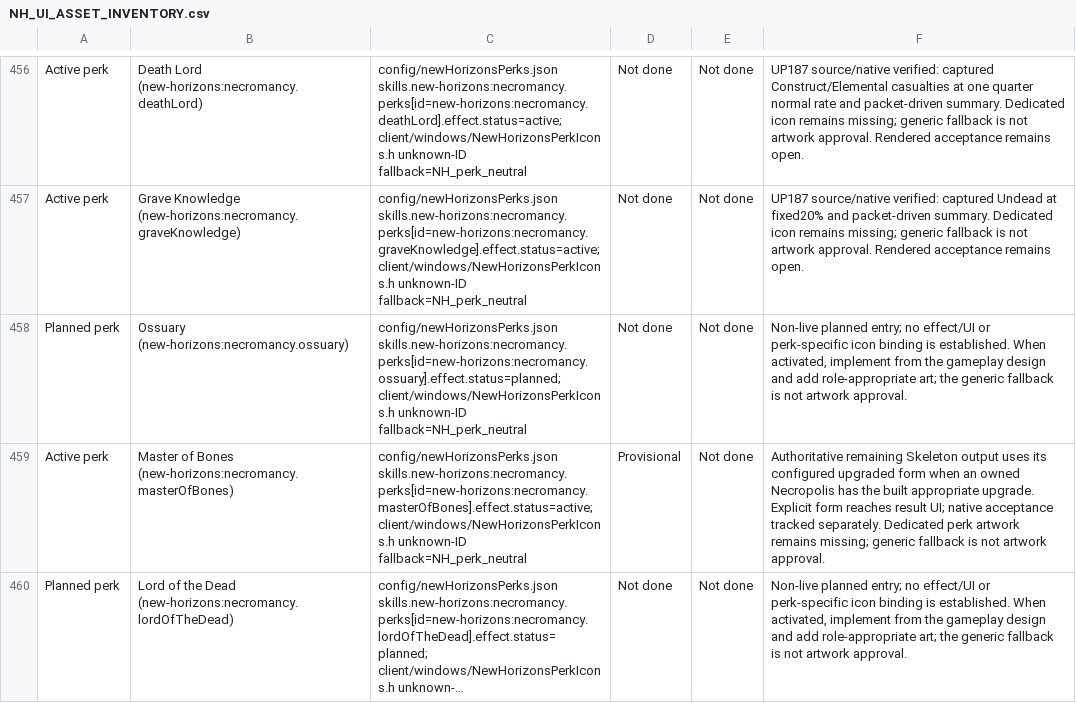
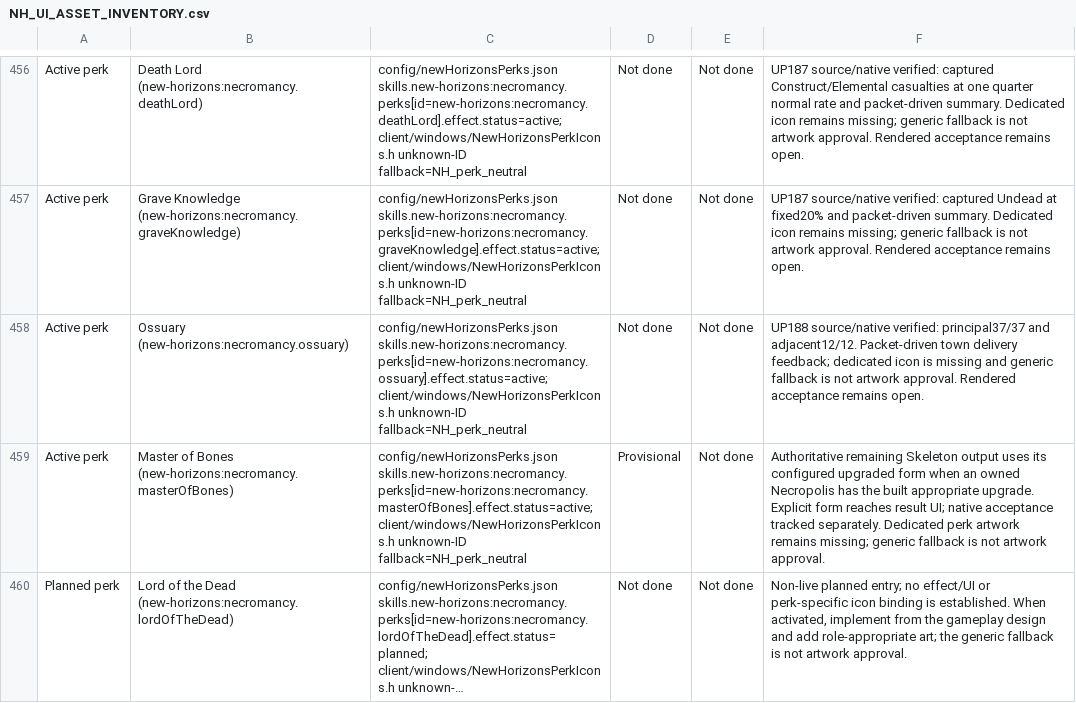
Before and after one commit to thegandalf196/new-horizons, a CSV file: docs/NH_UI_ASSET_INVENTORY.csv, drawn as a sheet; only a part is shown, gaps mark what is left out; long unchanged cells end in …; the diff names each change by its address in the sheet, - before the commit and + after, or states it on an @@ line.

Commit message:
Implement atomic Ossuary delivery to owned Necropolis

```diff
--- a/docs/NH_UI_ASSET_INVENTORY.csv
+++ b/docs/NH_UI_ASSET_INVENTORY.csv
-A458: Planned perk
+A458: Active perk
-C458: config/newHorizonsPerks.json skills.new-horizons:necromancy.perks[id=new-horizons:necromancy.ossuary].effect.status=planned; client/windows/NewHorizonsPerkIcons.h unknown-ID…
+C458: config/newHorizonsPerks.json skills.new-horizons:necromancy.perks[id=new-horizons:necromancy.ossuary].effect.status=active; client/windows/NewHorizonsPerkIcons.h unknown-ID…
-F458: Non-live planned entry; no effect/UI or perk-specific icon binding is established. When activated, implement from the gameplay design and add role-appropriate art; the generic fallback is not artwork approval.
+F458: UP188 source/native verified: principal37/37 and adjacent12/12. Packet-driven town delivery feedback; dedicated icon is missing and generic fallback is not artwork approval. Rendered acceptance remains open.
```
Also changed, not shown: 13 other files.
